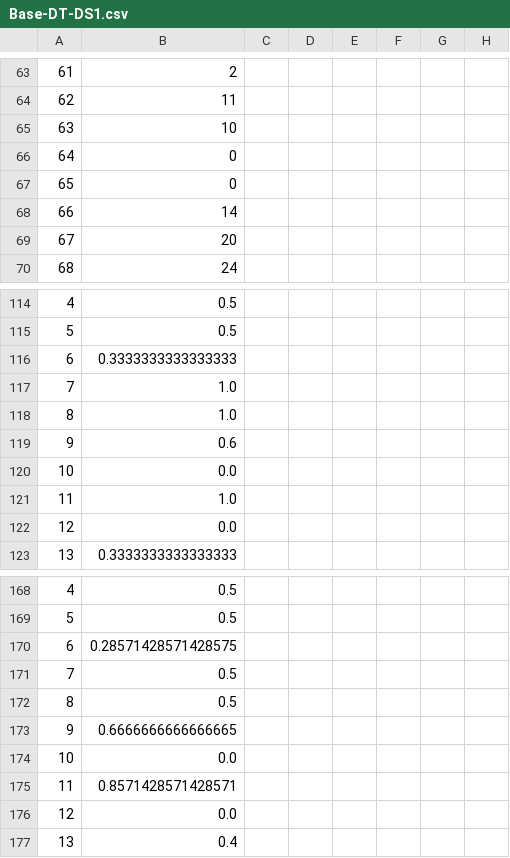
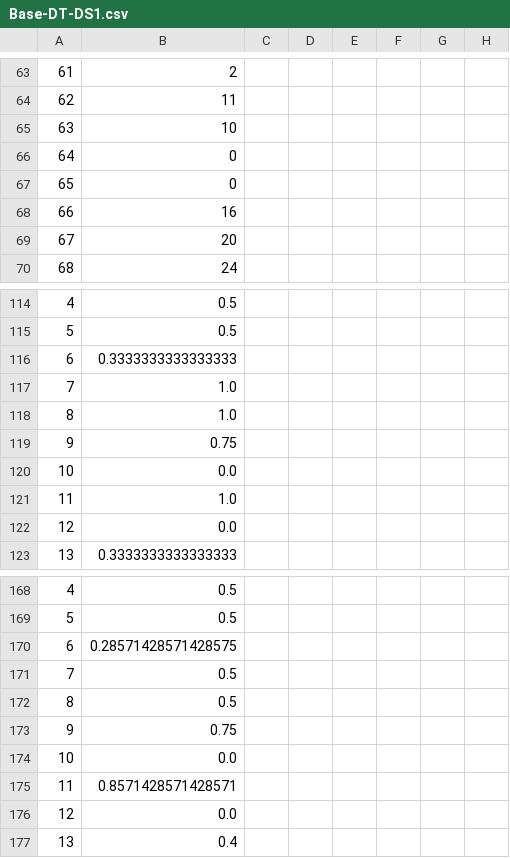
Before and after one commit to raffiJan/COMP472-A1, a CSV file: output/Base-DT-DS1.csv, drawn as a sheet; only a part is shown, gaps mark what is left out; the diff covers the shown part only; the diff names each change by its address in the sheet, - before the commit and + after, or states it on an @@ line.

```diff
--- a/output/Base-DT-DS1.csv
+++ b/output/Base-DT-DS1.csv
-B68: 14
+B68: 16
-B119: 0.6
+B119: 0.75
-B173: 0.6666666666666665
+B173: 0.75
```
Also changed, not shown: 56 edited cells elsewhere in this file, output/Base-DT-DS2.csv, output/Base-MLP-DS1.csv, 10 other files.
